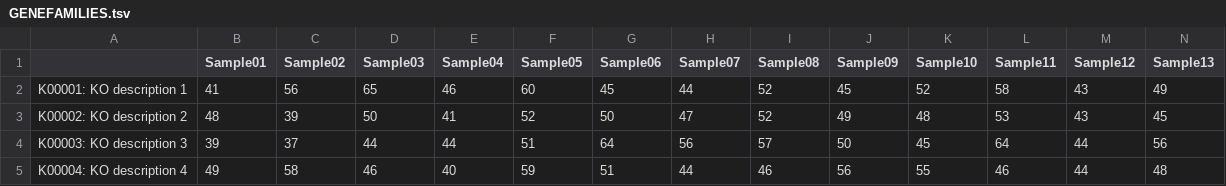
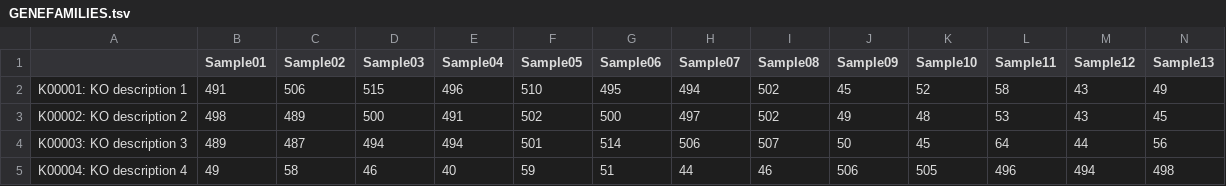
Before and after one commit to bbagy/Gotools, a TSV file: inst/tutorial_data/MG/1_out/GENEFAMILIES.tsv, drawn as a sheet; only a part is shown; the diff covers the shown part only; the diff names each change by its address in the sheet, - before the commit and + after, or states it on an @@ line.

```diff
--- a/inst/tutorial_data/MG/1_out/GENEFAMILIES.tsv
+++ b/inst/tutorial_data/MG/1_out/GENEFAMILIES.tsv
-B2 (Sample01): 41
+B2 (Sample01): 491
-C2 (Sample02): 56
+C2 (Sample02): 506
-D2 (Sample03): 65
+D2 (Sample03): 515
-E2 (Sample04): 46
+E2 (Sample04): 496
-F2 (Sample05): 60
+F2 (Sample05): 510
-G2 (Sample06): 45
+G2 (Sample06): 495
-H2 (Sample07): 44
+H2 (Sample07): 494
-I2:I3 (Sample08): 52
+I2:I3 (Sample08): 502
-B3 (Sample01): 48
+B3 (Sample01): 498
-C3 (Sample02): 39
+C3 (Sample02): 489
-D3 (Sample03): 50
+D3 (Sample03): 500
-E3 (Sample04): 41
+E3 (Sample04): 491
-F3 (Sample05): 52
+F3 (Sample05): 502
-G3 (Sample06): 50
+G3 (Sample06): 500
-H3 (Sample07): 47
+H3 (Sample07): 497
-B4 (Sample01): 39
+B4 (Sample01): 489
-C4 (Sample02): 37
+C4 (Sample02): 487
-D4 (Sample03): 44
+D4 (Sample03): 494
-E4 (Sample04): 44
+E4 (Sample04): 494
-F4 (Sample05): 51
+F4 (Sample05): 501
-G4 (Sample06): 64
+G4 (Sample06): 514
-H4 (Sample07): 56
+H4 (Sample07): 506
-I4 (Sample08): 57
+I4 (Sample08): 507
-J5 (Sample09): 56
+J5 (Sample09): 506
-K5 (Sample10): 55
+K5 (Sample10): 505
-L5 (Sample11): 46
+L5 (Sample11): 496
-M5 (Sample12): 44
+M5 (Sample12): 494
-N5 (Sample13): 48
+N5 (Sample13): 498
```
Also changed, not shown: 19 edited cells elsewhere in this file, inst/tutorial_data/16S/1_out/Tutorial16S.psTotab.asvTable.csv, inst/tutorial_data/MG/1_out/PATHABUNDANCE.tsv, 8 other files.
